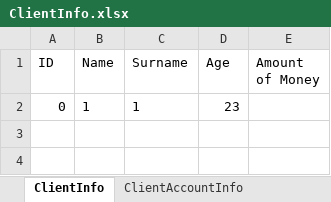
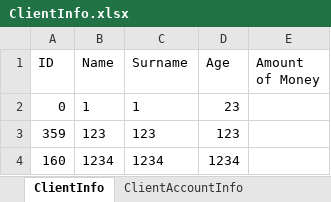
Before and after one commit to VGTAx/BankSystemImitation, an Excel workbook: bin/Debug/net6.0/ClientInfo.xlsx, sheet ClientInfo, drawn as a sheet; values as stored, in another font and other column widths than the file's, no borders; the diff names each change by its address in the sheet, - before the commit and + after, or states it on an @@ line.

```diff
--- a/bin/Debug/net6.0/ClientInfo.xlsx (sheet ClientInfo)
+++ b/bin/Debug/net6.0/ClientInfo.xlsx (sheet ClientInfo)
+row 3: 359 | 123 | 123 | 123
+row 4: 160 | 1234 | 1234 | 1234
```
Also changed, not shown: sheet ClientAccountInfo, 5 other files.
